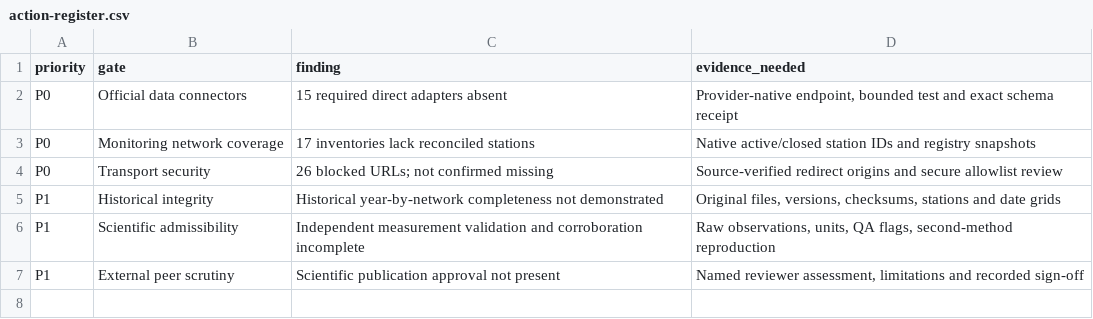
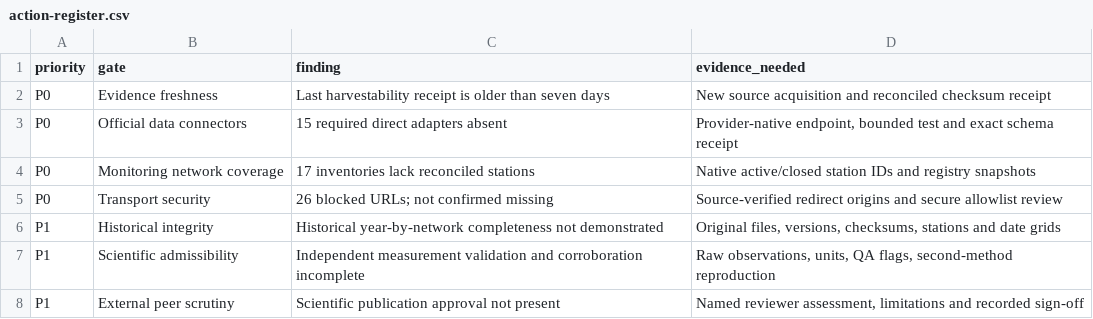
Before and after one commit to homegundredaroad/UK-Environmental-Intelligence-Catalogue, a CSV file: reports/weekly/current/action-register.csv, drawn as a sheet; the diff names each change by its address in the sheet, - before the commit and + after, or states it on an @@ line.

```diff
--- a/reports/weekly/current/action-register.csv
+++ b/reports/weekly/current/action-register.csv
+row 2: P0 | Evidence freshness | Last harvestability receipt is older than seven days | New source acquisition and reconciled checksum receipt
```
Also changed, not shown: reports/weekly/current/metrics.csv, 15 other files.
